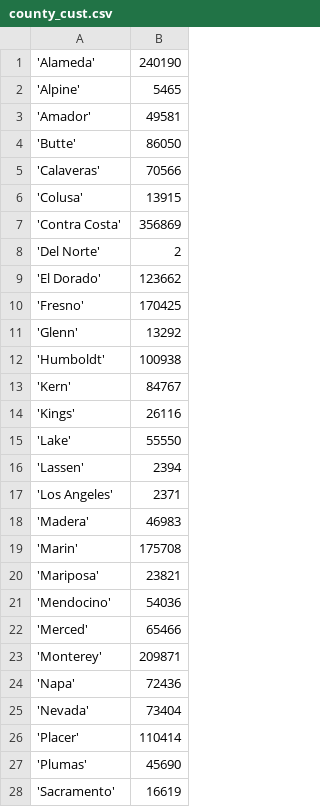
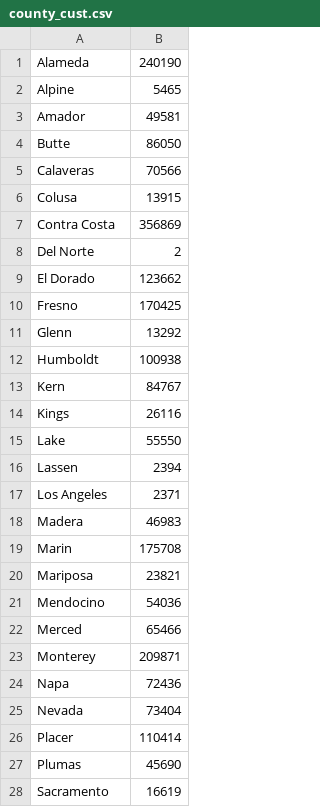
Before and after one commit to headrotor/powerscraper, a CSV file: data/county_cust.csv, drawn as a sheet; only a part is shown; the diff covers the shown part only.

```diff
--- a/data/county_cust.csv
+++ b/data/county_cust.csv
@@ -1,28 +1,28 @@
-'Alameda', 240190
-'Alpine', 5465
-'Amador', 49581
-'Butte', 86050
-'Calaveras', 70566
-'Colusa', 13915
-'Contra Costa', 356869
-'Del Norte', 2
-'El Dorado', 123662
-'Fresno', 170425
-'Glenn', 13292
-'Humboldt', 100938
-'Kern', 84767
-'Kings', 26116
-'Lake', 55550
-'Lassen', 2394
-'Los Angeles', 2371
-'Madera', 46983
-'Marin', 175708
-'Mariposa', 23821
-'Mendocino', 54036
-'Merced', 65466
-'Monterey', 209871
-'Napa', 72436
-'Nevada', 73404
-'Placer', 110414
-'Plumas', 45690
-'Sacramento', 16619
+Alameda, 240190
+Alpine, 5465
+Amador, 49581
+Butte, 86050
+Calaveras, 70566
+Colusa, 13915
+Contra Costa, 356869
+Del Norte, 2
+El Dorado, 123662
+Fresno, 170425
+Glenn, 13292
+Humboldt, 100938
+Kern, 84767
+Kings, 26116
+Lake, 55550
+Lassen, 2394
+Los Angeles, 2371
+Madera, 46983
+Marin, 175708
+Mariposa, 23821
+Mendocino, 54036
+Merced, 65466
+Monterey, 209871
+Napa, 72436
+Nevada, 73404
+Placer, 110414
+Plumas, 45690
+Sacramento, 16619
```
Also changed, not shown: 23 edited cells elsewhere in this file, 1 other file.
